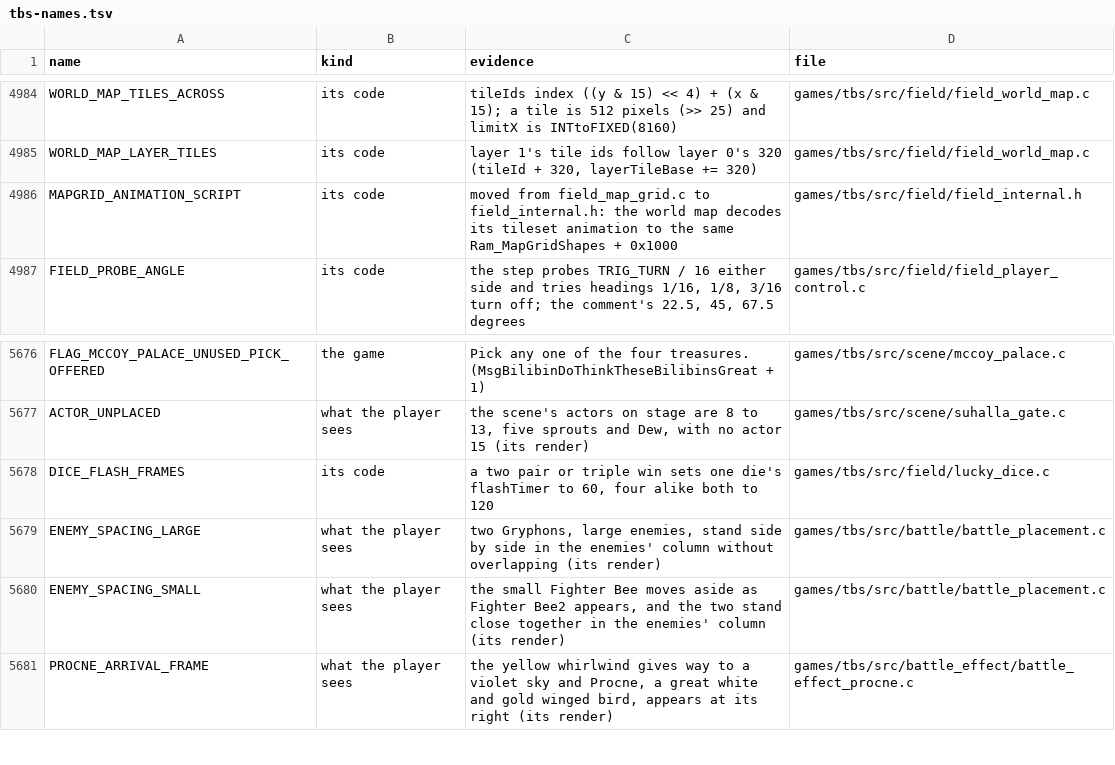
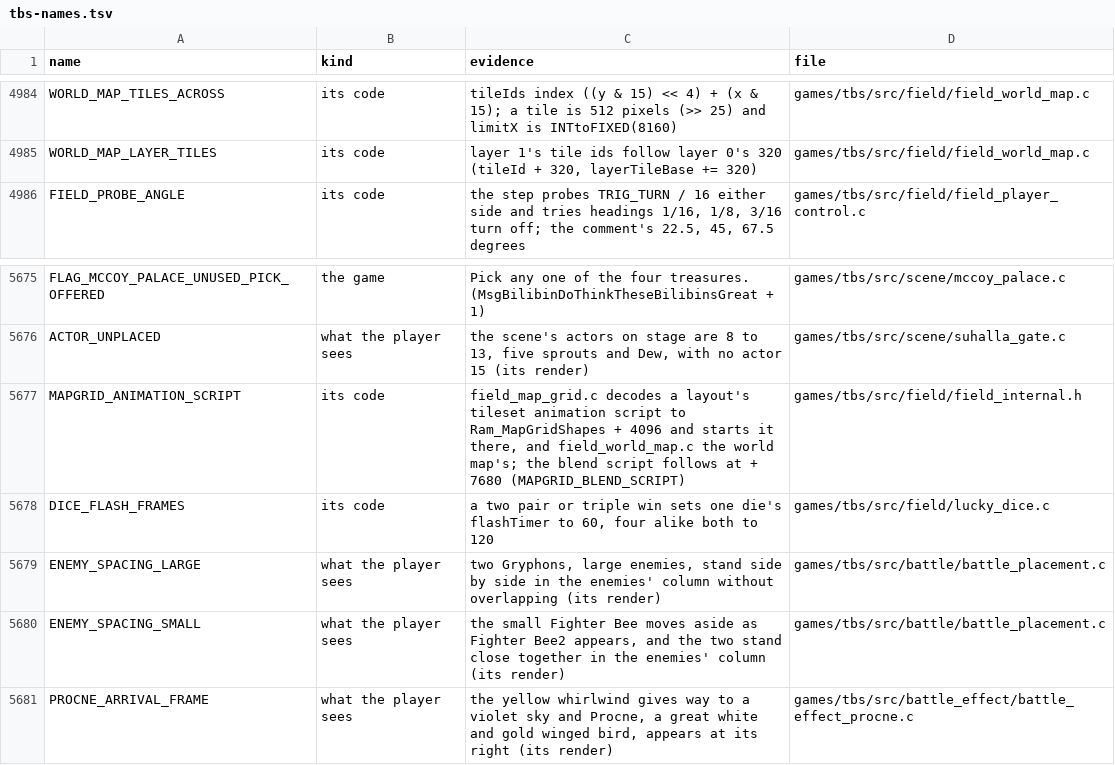
Before and after one commit to PascalPixel/alchemy-devtools, a TSV file: evidence/tbs-names.tsv, drawn as a sheet; only a part is shown, gaps mark what is left out.

```diff
--- a/evidence/tbs-names.tsv
+++ b/evidence/tbs-names.tsv
@@ -4985,3 +4985,2 @@ WORLD_MAP_TILES_ACROSS	its code	tileIds index ((y & 15) << 4) + (x & 15); a tile
 WORLD_MAP_LAYER_TILES	its code	layer 1's tile ids follow layer 0's 320 (tileId + 320, layerTileBase += 320)	games/tbs/src/field/field_world_map.c
-MAPGRID_ANIMATION_SCRIPT	its code	moved from field_map_grid.c to field_internal.h: the world map decodes its tileset animation to the same Ram_MapGridShapes + 0x1000	games/tbs/src/field/field_internal.h
 FIELD_PROBE_ANGLE	its code	the step probes TRIG_TURN / 16 either side and tries headings 1/16, 1/8, 3/16 turn off; the comment's 22.5, 45, 67.5 degrees	games/tbs/src/field/field_player_control.c
@@ -5677,2 +5676,3 @@ FLAG_MCCOY_PALACE_UNUSED_PICK_OFFERED	the game	"Pick any one of the four treasur
 ACTOR_UNPLACED	what the player sees	the scene's actors on stage are 8 to 13, five sprouts and Dew, with no actor 15 (its render)	games/tbs/src/scene/suhalla_gate.c
+MAPGRID_ANIMATION_SCRIPT	its code	field_map_grid.c decodes a layout's tileset animation script to Ram_MapGridShapes + 4096 and starts it there, and field_world_map.c the world map's; the blend script follows at + 7680 (MAPGRID_BLEND_SCRIPT)	games/tbs/src/field/field_internal.h
 DICE_FLASH_FRAMES	its code	a two pair or triple win sets one die's flashTimer to 60, four alike both to 120	games/tbs/src/field/lucky_dice.c
```
Also changed, not shown: evidence/tbs-fakematch.tsv, evidence/tla-fakematch.tsv, 1 other file.
